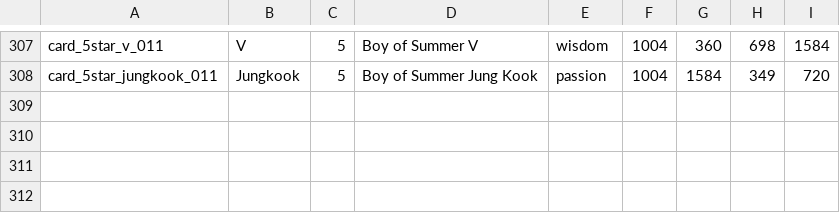
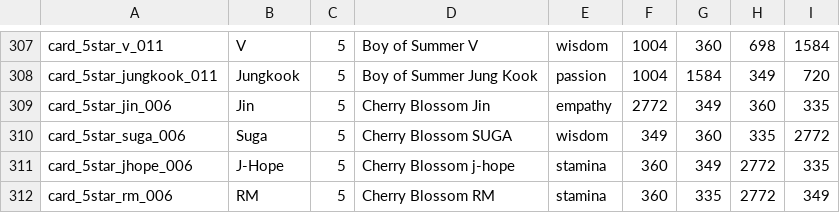
Before and after one commit to inggy/bts-world-data-extractor, a CSV file: output/consumable_cards.csv, drawn as a sheet; only a part is shown, gaps mark what is left out.

```diff
--- a/output/consumable_cards.csv
+++ b/output/consumable_cards.csv
@@ -308 +308,5 @@ card_5star_v_011,V,5,Boy of Summer V,wisdom,1004,360,698,1584
 card_5star_jungkook_011,Jungkook,5,Boy of Summer Jung Kook,passion,1004,1584,349,720
+card_5star_jin_006,Jin,5,Cherry Blossom Jin,empathy,2772,349,360,335
+card_5star_suga_006,Suga,5,Cherry Blossom SUGA,wisdom,349,360,335,2772
+card_5star_jhope_006,J-Hope,5,Cherry Blossom j-hope,stamina,360,349,2772,335
+card_5star_rm_006,RM,5,Cherry Blossom RM,stamina,360,335,2772,349
```
Also changed, not shown: 5 other files.
